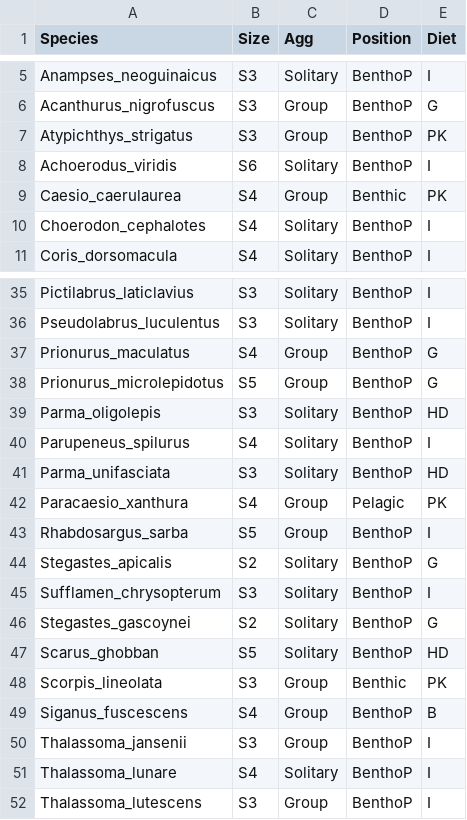
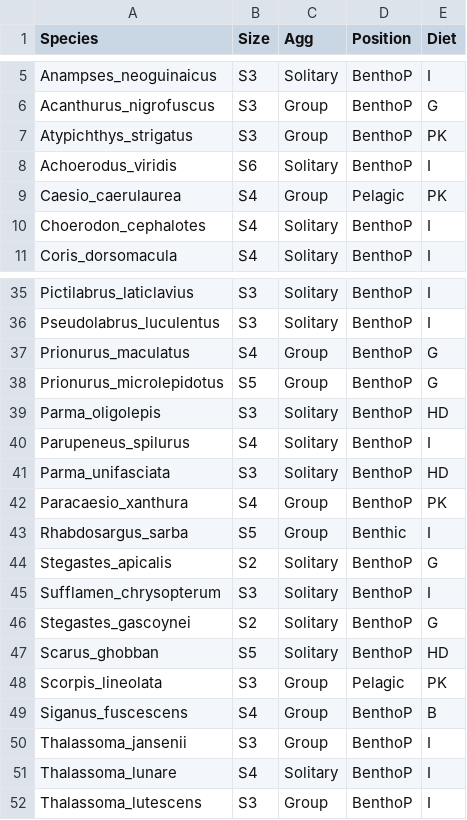
Before and after one commit to mpaulasg/Functional-Diversity_PaulaSgarlatta, a CSV file: from_paula/SpatialUVC_species_traits.csv, drawn as a sheet; only a part is shown, gaps mark what is left out.

```diff
--- a/from_paula/SpatialUVC_species_traits.csv
+++ b/from_paula/SpatialUVC_species_traits.csv
@@ -8,3 +8,3 @@ Atypichthys_strigatus,S3,Group,BenthoP,PK
 Achoerodus_viridis,S6,Solitary,BenthoP,I
-Caesio_caerulaurea,S4,Group,Benthic,PK
+Caesio_caerulaurea,S4,Group,Pelagic,PK
 Choerodon_cephalotes,S4,Solitary,BenthoP,I
@@ -41,4 +41,4 @@ Parupeneus_spilurus,S4,Solitary,BenthoP,I
 Parma_unifasciata,S3,Solitary,BenthoP,HD
-Paracaesio_xanthura,S4,Group,Pelagic,PK
-Rhabdosargus_sarba,S5,Group,BenthoP,I
+Paracaesio_xanthura,S4,Group,BenthoP,PK
+Rhabdosargus_sarba,S5,Group,Benthic,I
 Stegastes_apicalis,S2,Solitary,BenthoP,G
@@ -47,3 +47,3 @@ Stegastes_gascoynei,S2,Solitary,BenthoP,G
 Scarus_ghobban,S5,Solitary,BenthoP,HD
-Scorpis_lineolata,S3,Group,Benthic,PK
+Scorpis_lineolata,S3,Group,Pelagic,PK
 Siganus_fuscescens,S4,Group,BenthoP,B
```
Also changed, not shown: from_paula/TemporalBRUV_species_traits_kelp.csv, from_paula/TemporalBRUV_species_traits_no_kelp.csv, 5 other files.
